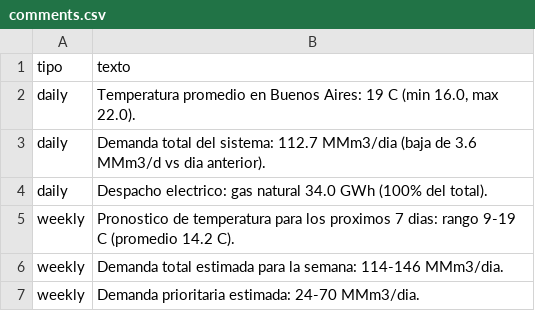
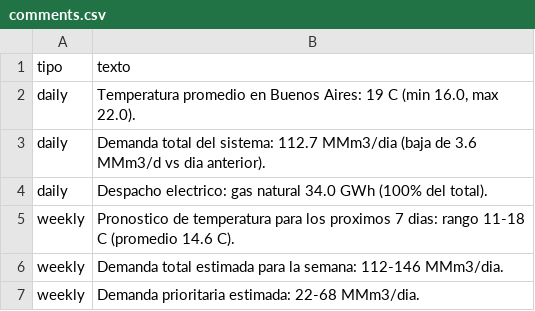
Before and after one commit to mpodeley/estado-del-sistema, a CSV file: public/data/comments.csv, drawn as a sheet.

```diff
--- a/public/data/comments.csv
+++ b/public/data/comments.csv
@@ -4,4 +4,4 @@ daily,Demanda total del sistema: 112.7 MMm3/dia (baja de 3.6 MMm3/d vs dia anter
 daily,Despacho electrico: gas natural 34.0 GWh (100% del total).
-weekly,Pronostico de temperatura para los proximos 7 dias: rango 9-19 C (promedio 14.2 C).
-weekly,Demanda total estimada para la semana: 114-146 MMm3/dia.
-weekly,Demanda prioritaria estimada: 24-70 MMm3/dia.
+weekly,Pronostico de temperatura para los proximos 7 dias: rango 11-18 C (promedio 14.6 C).
+weekly,Demanda total estimada para la semana: 112-146 MMm3/dia.
+weekly,Demanda prioritaria estimada: 22-68 MMm3/dia.
```
Also changed, not shown: public/data/weather_regions.csv, 17 other files.
